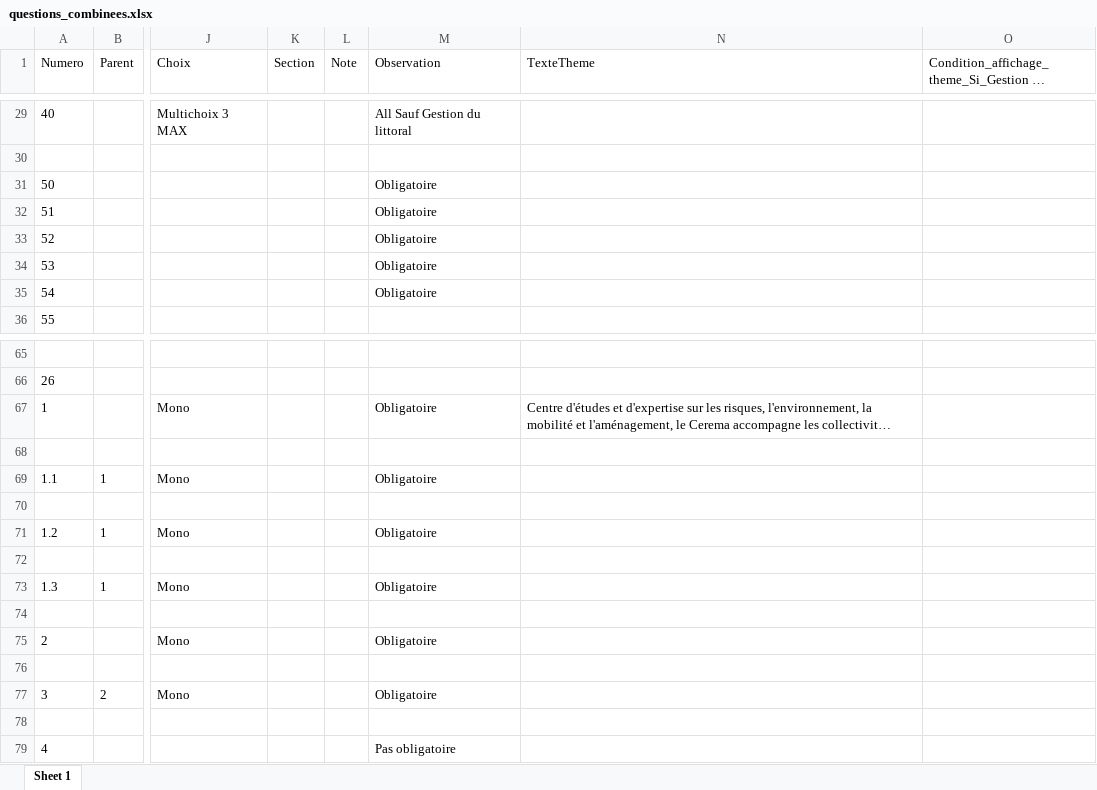
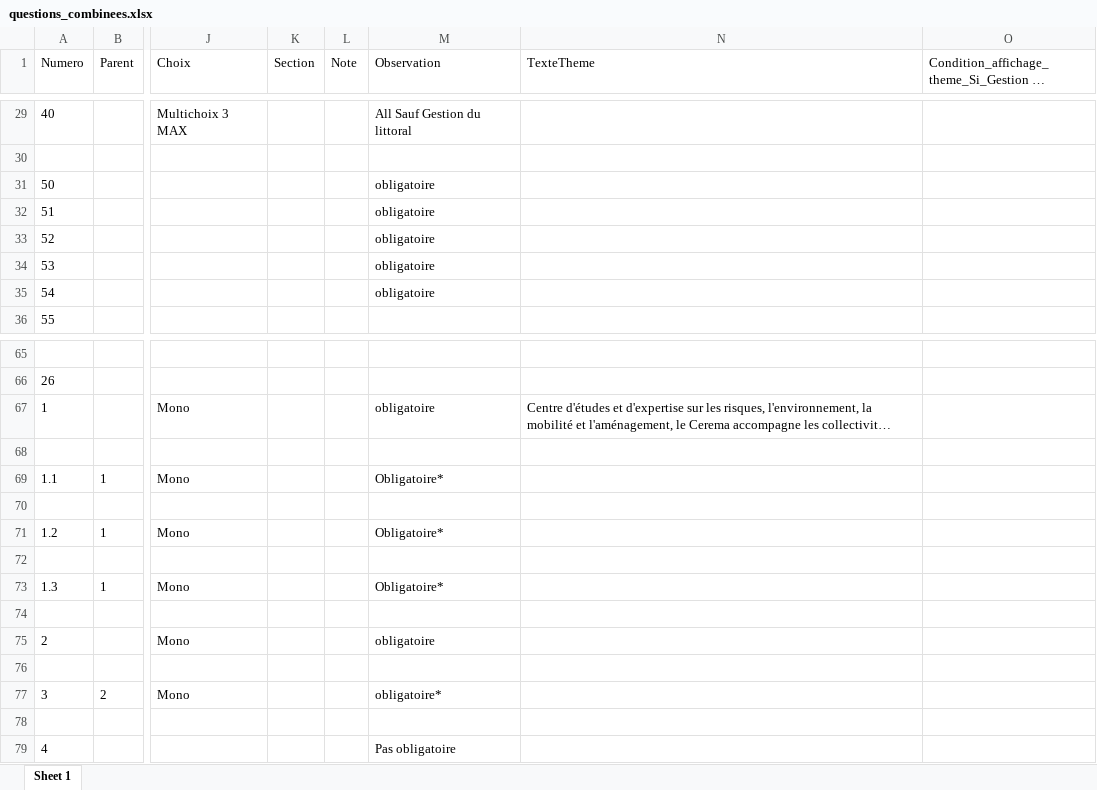
Before and after one commit to Mvince11/test_questionnaire, an Excel workbook: data/questions_combinees.xlsx, sheet Sheet 1, drawn as a sheet; only a part is shown, gaps mark what is left out; long unchanged cells end in …; values as stored, in another font and other column widths than the file's, no borders; the diff names each change by its address in the sheet, - before the commit and + after, or states it on an @@ line.

Commit message:
Ajout questions obligatoires

```diff
--- a/data/questions_combinees.xlsx (sheet Sheet 1)
+++ b/data/questions_combinees.xlsx (sheet Sheet 1)
-M31:M35 (Observation): Obligatoire
+M31:M35 (Observation): obligatoire
-M67 (Observation): Obligatoire
+M67 (Observation): obligatoire
-M69 (Observation): Obligatoire
+M69 (Observation): Obligatoire*
-M71 (Observation): Obligatoire
+M71 (Observation): Obligatoire*
-M73 (Observation): Obligatoire
+M73 (Observation): Obligatoire*
-M75 (Observation): Obligatoire
+M75 (Observation): obligatoire
-M77 (Observation): Obligatoire
+M77 (Observation): obligatoire*
```
Also changed, not shown: 6 other files.
